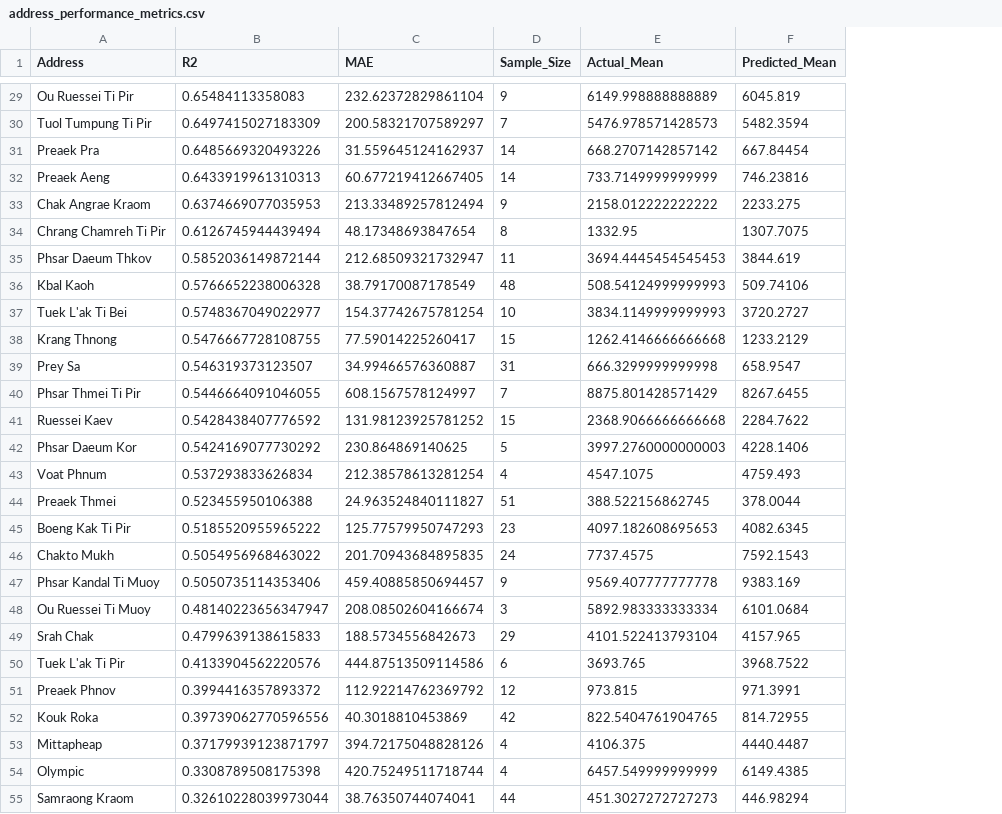
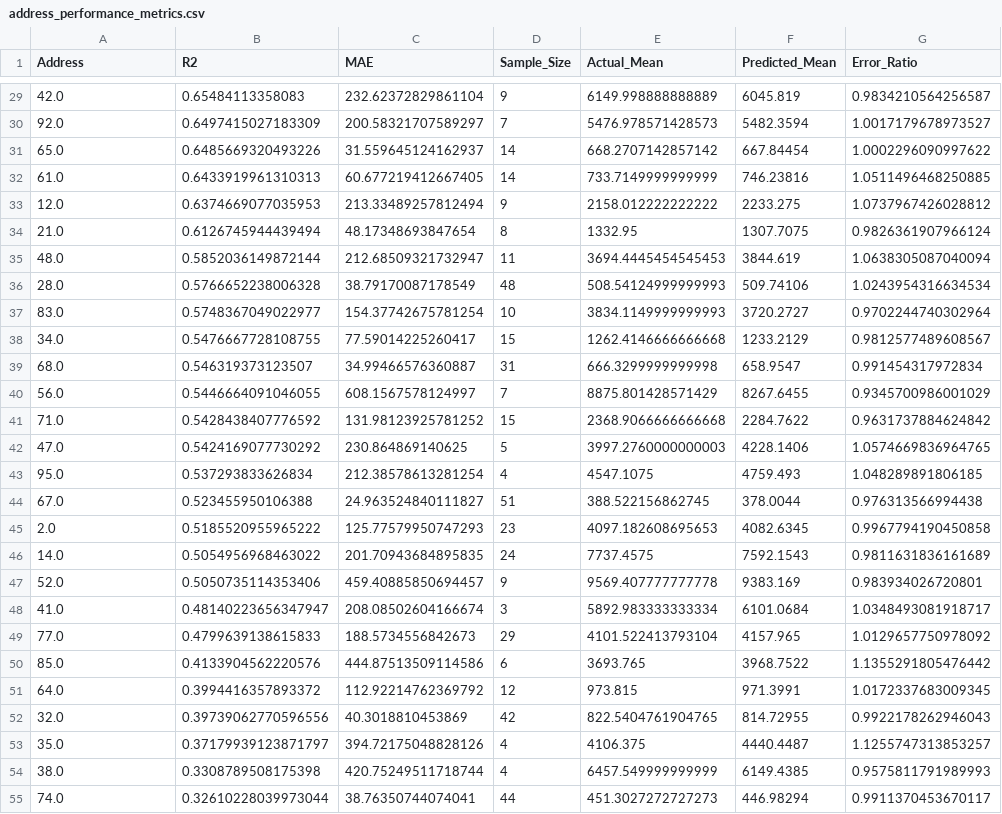
Before and after one commit to zinhour10/real_estate_price_prediction, a CSV file: reports/address_analysis/address_performance_metrics.csv, drawn as a sheet; only a part is shown, gaps mark what is left out; the diff covers the shown part only; the diff names each change by its address in the sheet, - before the commit and + after, or states it on an @@ line.

```diff
--- a/reports/address_analysis/address_performance_metrics.csv
+++ b/reports/address_analysis/address_performance_metrics.csv
+column G (Error_Ratio), rows 29-55: 0.9834210564256587 | 1.0017179678973527 | 1.0002296090997622 | 1.0511496468250885 | 1.0737967426028812 | 0.9826361907966124 | 1.0638305087040094 | 1.0243954316634534 | 0.9702244740302964 | 0.9812577489608567 | 0.991454317972834 | 0.9345700986001029 | 0.9631737884624842 | 1.0574669836964765 | 1.048289891806185 | 0.976313566994438 | 0.9967794190450858 | 0.9811631836161689 | 0.983934026720801 | 1.0348493081918717 | 1.0129657750978092 | 1.1355291805476442 | 1.0172337683009345 | 0.9922178262946043 | 1.1255747313853257 | 0.9575811791989993 | 0.9911370453670117
-A29 (Address): Ou Ruessei Ti Pir
+A29 (Address): 42.0
-A30 (Address): Tuol Tumpung Ti Pir
+A30 (Address): 92.0
-A31 (Address): Preaek Pra
+A31 (Address): 65.0
-A32 (Address): Preaek Aeng
+A32 (Address): 61.0
-A33 (Address): Chak Angrae Kraom
+A33 (Address): 12.0
-A34 (Address): Chrang Chamreh Ti Pir
+A34 (Address): 21.0
-A35 (Address): Phsar Daeum Thkov
+A35 (Address): 48.0
-A36 (Address): Kbal Kaoh
+A36 (Address): 28.0
-A37 (Address): Tuek L'ak Ti Bei
+A37 (Address): 83.0
-A38 (Address): Krang Thnong
+A38 (Address): 34.0
-A39 (Address): Prey Sa
+A39 (Address): 68.0
-A40 (Address): Phsar Thmei Ti Pir
+A40 (Address): 56.0
-A41 (Address): Ruessei Kaev
+A41 (Address): 71.0
-A42 (Address): Phsar Daeum Kor
+A42 (Address): 47.0
-A43 (Address): Voat Phnum
+A43 (Address): 95.0
-A44 (Address): Preaek Thmei
+A44 (Address): 67.0
-A45 (Address): Boeng Kak Ti Pir
+A45 (Address): 2.0
-A46 (Address): Chakto Mukh
+A46 (Address): 14.0
-A47 (Address): Phsar Kandal Ti Muoy
+A47 (Address): 52.0
-A48 (Address): Ou Ruessei Ti Muoy
+A48 (Address): 41.0
-A49 (Address): Srah Chak
+A49 (Address): 77.0
-A50 (Address): Tuek L'ak Ti Pir
+A50 (Address): 85.0
-A51 (Address): Preaek Phnov
+A51 (Address): 64.0
-A52 (Address): Kouk Roka
+A52 (Address): 32.0
-A53 (Address): Mittapheap
+A53 (Address): 35.0
-A54 (Address): Olympic
+A54 (Address): 38.0
-A55 (Address): Samraong Kraom
+A55 (Address): 74.0
```
Also changed, not shown: 64 edited cells elsewhere in this file, 29 other files.
